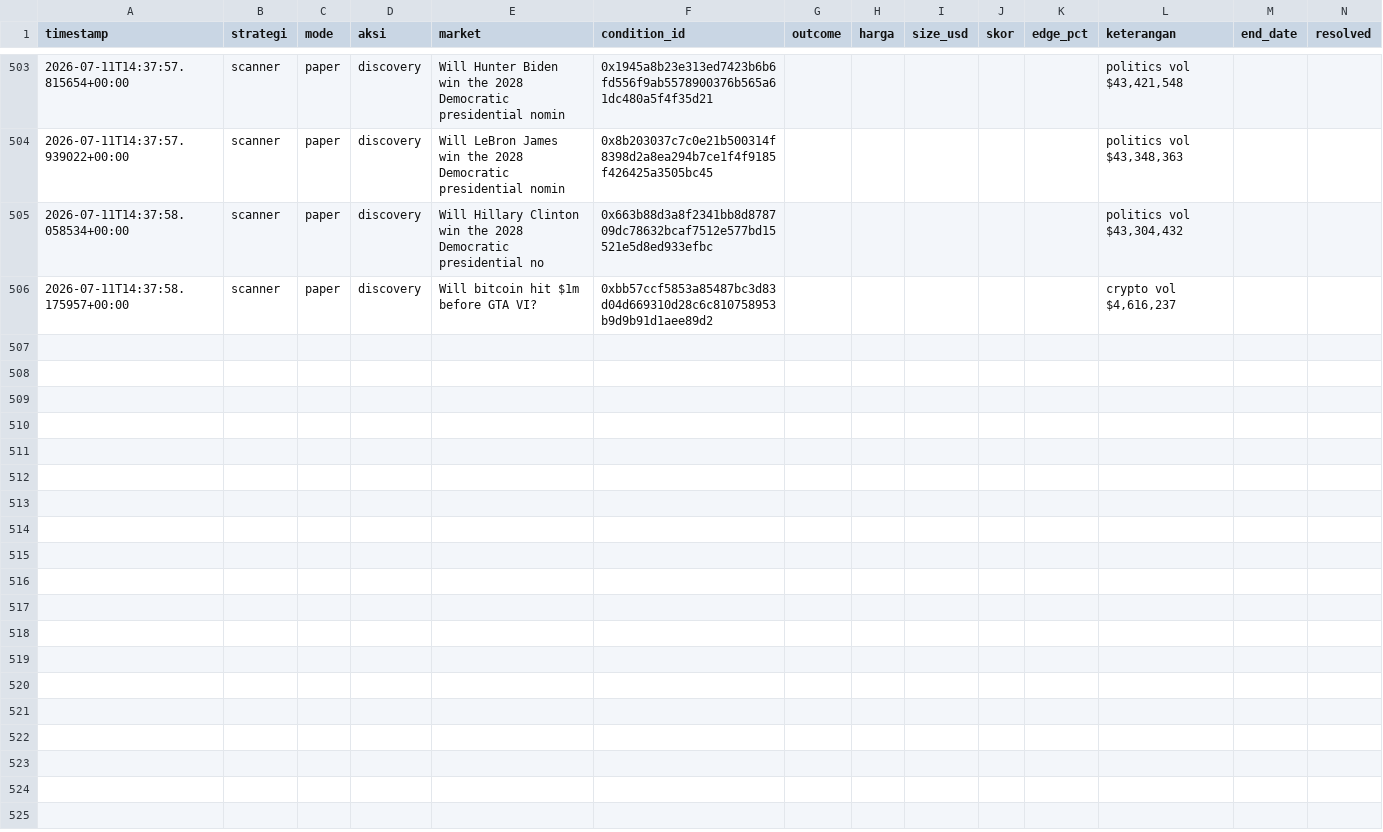
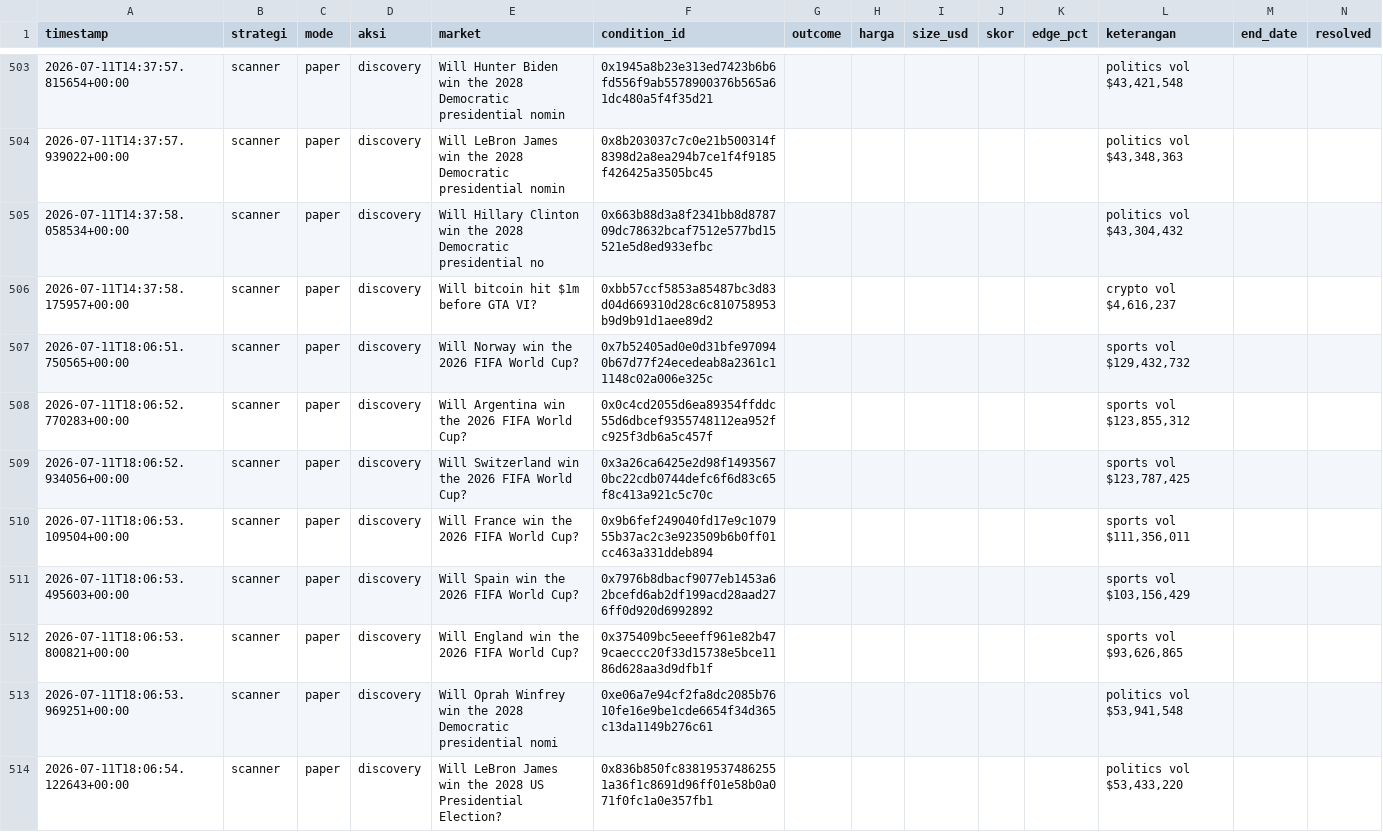
Before and after one commit to kumaraprayoga68-sketch/polybot, a CSV file: data/riwayat.csv, drawn as a sheet; only a part is shown, gaps mark what is left out; rows hold the shown columns only; the diff covers the shown part only; the diff names each change by its address in the sheet, - before the commit and + after, or states it on an @@ line.

Commit message:
chore: update riwayat [skip ci]

```diff
--- a/data/riwayat.csv
+++ b/data/riwayat.csv
+row 507: 2026-07-11T18:06:51.750565+00:00 | scanner | paper | discovery | Will Norway win the 2026 FIFA World Cup? | 0x7b52405ad0e0d31bfe970940b67d77f24ecedeab8a2361c11148c02a006e325c |  |  |  |  |  | sports vol $129,432,732
+row 508: 2026-07-11T18:06:52.770283+00:00 | scanner | paper | discovery | Will Argentina win the 2026 FIFA World Cup? | 0x0c4cd2055d6ea89354ffddc55d6dbcef9355748112ea952fc925f3db6a5c457f |  |  |  |  |  | sports vol $123,855,312
+row 509: 2026-07-11T18:06:52.934056+00:00 | scanner | paper | discovery | Will Switzerland win the 2026 FIFA World Cup? | 0x3a26ca6425e2d98f14935670bc22cdb0744defc6f6d83c65f8c413a921c5c70c |  |  |  |  |  | sports vol $123,787,425
+row 510: 2026-07-11T18:06:53.109504+00:00 | scanner | paper | discovery | Will France win the 2026 FIFA World Cup? | 0x9b6fef249040fd17e9c107955b37ac2c3e923509b6b0ff01cc463a331ddeb894 |  |  |  |  |  | sports vol $111,356,011
+row 511: 2026-07-11T18:06:53.495603+00:00 | scanner | paper | discovery | Will Spain win the 2026 FIFA World Cup? | 0x7976b8dbacf9077eb1453a62bcefd6ab2df199acd28aad276ff0d920d6992892 |  |  |  |  |  | sports vol $103,156,429
+row 512: 2026-07-11T18:06:53.800821+00:00 | scanner | paper | discovery | Will England win the 2026 FIFA World Cup? | 0x375409bc5eeeff961e82b479caeccc20f33d15738e5bce1186d628aa3d9dfb1f |  |  |  |  |  | sports vol $93,626,865
+row 513: 2026-07-11T18:06:53.969251+00:00 | scanner | paper | discovery | Will Oprah Winfrey win the 2028 Democratic presidential nomi | 0xe06a7e94cf2fa8dc2085b7610fe16e9be1cde6654f34d365c13da1149b276c61 |  |  |  |  |  | politics vol $53,941,548
+row 514: 2026-07-11T18:06:54.122643+00:00 | scanner | paper | discovery | Will LeBron James win the 2028 US Presidential Election? | 0x836b850fc838195374862551a36f1c8691d96ff01e58b0a071f0fc1a0e357fb1 |  |  |  |  |  | politics vol $53,433,220
```
Also changed, not shown: 8 added rows elsewhere in this file.
